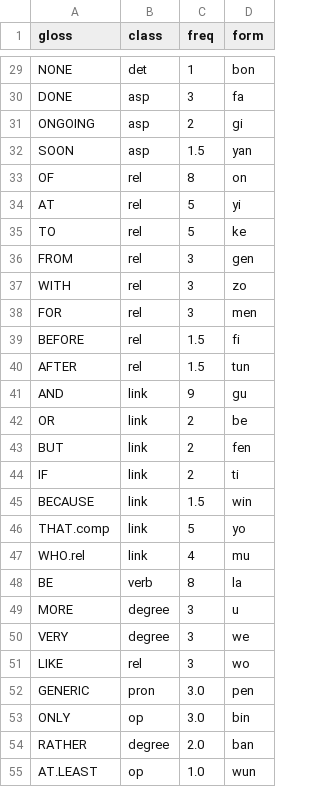
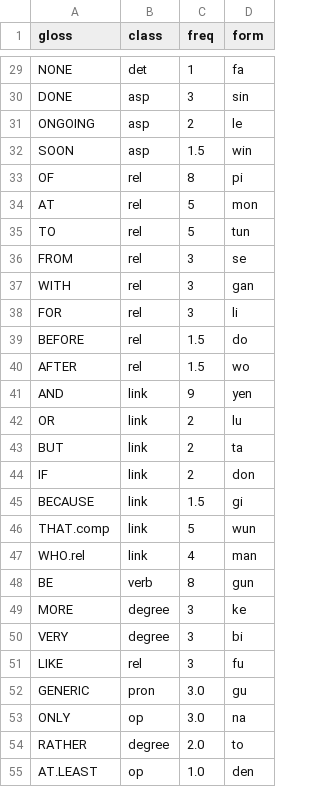
Before and after one commit to LilijoySkyseeker/apu-pi-we, a TSV file: data/grammar.tsv, drawn as a sheet; only a part is shown, gaps mark what is left out; the diff covers the shown part only; the diff names each change by its address in the sheet, - before the commit and + after, or states it on an @@ line.

```diff
--- a/data/grammar.tsv
+++ b/data/grammar.tsv
-D29 (form): bon
+D29 (form): fa
-D30 (form): fa
+D30 (form): sin
-D31 (form): gi
+D31 (form): le
-D32 (form): yan
+D32 (form): win
-D33 (form): on
+D33 (form): pi
-D34 (form): yi
+D34 (form): mon
-D35 (form): ke
+D35 (form): tun
-D36 (form): gen
+D36 (form): se
-D37 (form): zo
+D37 (form): gan
-D38 (form): men
+D38 (form): li
-D39 (form): fi
+D39 (form): do
-D40 (form): tun
+D40 (form): wo
-D41 (form): gu
+D41 (form): yen
-D42 (form): be
+D42 (form): lu
-D43 (form): fen
+D43 (form): ta
-D44 (form): ti
+D44 (form): don
-D45 (form): win
+D45 (form): gi
-D46 (form): yo
+D46 (form): wun
-D47 (form): mu
+D47 (form): man
-D48 (form): la
+D48 (form): gun
-D49 (form): u
+D49 (form): ke
-D50 (form): we
+D50 (form): bi
-D51 (form): wo
+D51 (form): fu
-D52 (form): pen
+D52 (form): gu
-D53 (form): bin
+D53 (form): na
-D54 (form): ban
+D54 (form): to
-D55 (form): wun
+D55 (form): den
```
Also changed, not shown: 1 added row and 30 edited cells elsewhere in this file, data/compounds.tsv, data/lexicon.tsv, 11 other files.
